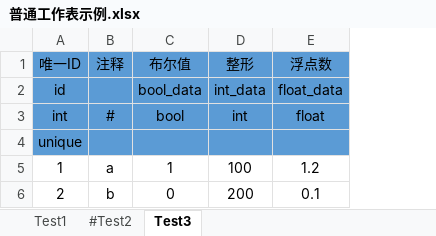
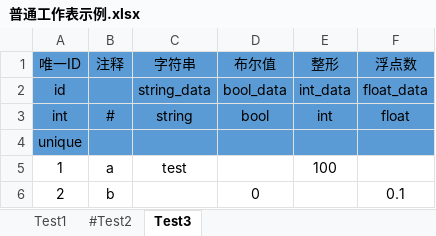
Before and after one commit to IndieGames-CN/excel-to-scripts, an Excel workbook: data/普通工作表示例.xlsx, sheet Test3, drawn as a sheet; values as stored, in another font and other column widths than the file's, no borders; addresses are those after the commit; the diff names each change by its address in the sheet, - before the commit and + after, or states it on an @@ line.

```diff
--- a/data/普通工作表示例.xlsx (sheet Test3)
+++ b/data/普通工作表示例.xlsx (sheet Test3)
+column C (字符串), rows 2-5: string_data | string |  | test
-D5 (布尔值): 1
+D5 (布尔值): (empty)
-F5 (浮点数): 1.2
+F5 (浮点数): (empty)
-E6 (整形): 200
+E6 (整形): (empty)
```
Also changed, not shown: data/常量工作表示例.xlsx, 16 other files.
